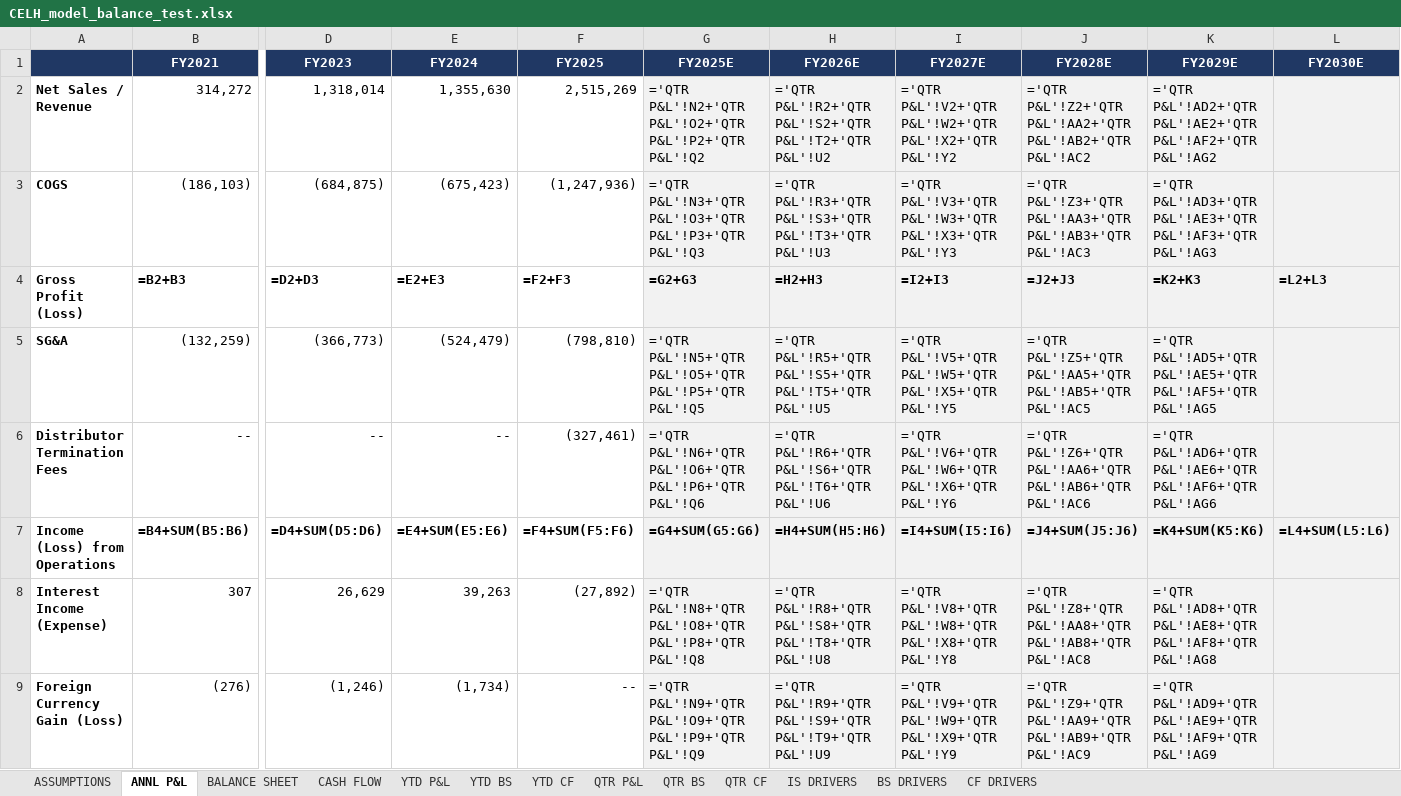
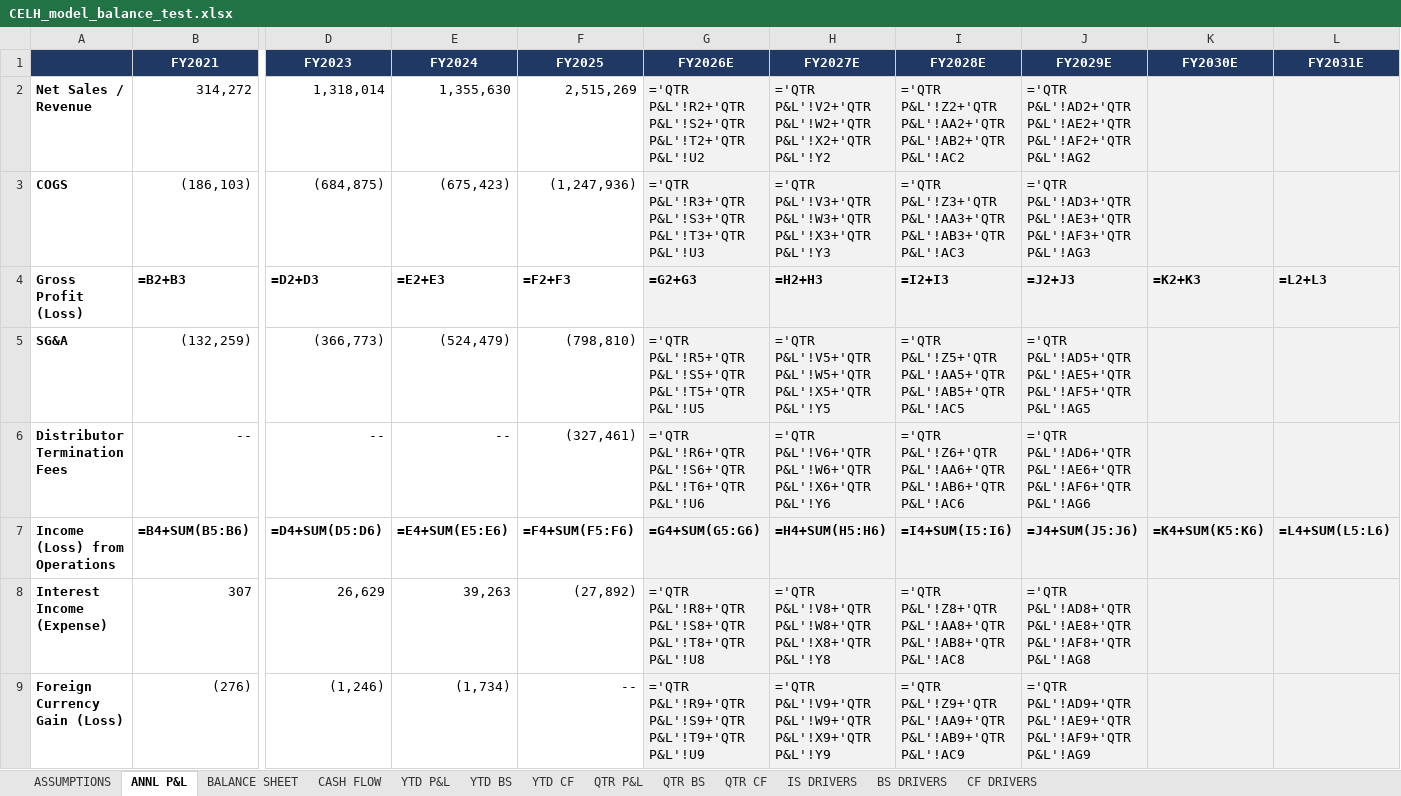
Before and after one commit to grodino12/grodino_brain, an Excel workbook: Knowledge/Model Schema/CELH/Model Output/CELH_model_balance_test.xlsx, sheet ANNL P&L, drawn as a sheet; only a part is shown, gaps mark what is left out; values as stored, in another font and other column widths than the file's, no borders; formulas without a stored value are shown as written; removed rows and columns are numbered as before the commit, all else as after; the diff covers the shown part only; the diff names each change by its address in the sheet, - before the commit and + after, or states it on an @@ line.

```diff
--- a/Knowledge/Model Schema/CELH/Model Output/CELH_model_balance_test.xlsx (sheet ANNL P&L)
+++ b/Knowledge/Model Schema/CELH/Model Output/CELH_model_balance_test.xlsx (sheet ANNL P&L)
-column G (FY2025E), rows 2-9: ='QTR P&L'!N2+'QTR P&L'!O2+'QTR P&L'!P2+'QTR P&L'!Q2 | ='QTR P&L'!N3+'QTR P&L'!O3+'QTR P&L'!P3+'QTR P&L'!Q3 | =G2+G3 | ='QTR P&L'!N5+'QTR P&L'!O5+'QTR P&L'!P5+'QTR P&L'!Q5 | ='QTR P&L'!N6+'QTR P&L'!O6+'QTR P&L'!P6+'QTR P&L'!Q6 | =G4+SUM(G5:G6) | ='QTR P&L'!N8+'QTR P&L'!O8+'QTR P&L'!P8+'QTR P&L'!Q8 | ='QTR P&L'!N9+'QTR P&L'!O9+'QTR P&L'!P9+'QTR P&L'!Q9
+column K (FY2030E), rows 4-7: =K2+K3 |  |  | =K4+SUM(K5:K6)
-L1: FY2030E
+L1: FY2031E
-G4 (FY2026E): =H2+H3
+G4 (FY2026E): =G2+G3
-H4 (FY2027E): =I2+I3
+H4 (FY2027E): =H2+H3
-I4 (FY2028E): =J2+J3
+I4 (FY2028E): =I2+I3
-J4 (FY2029E): =K2+K3
+J4 (FY2029E): =J2+J3
-G7 (FY2026E): =H4+SUM(H5:H6)
+G7 (FY2026E): =G4+SUM(G5:G6)
-H7 (FY2027E): =I4+SUM(I5:I6)
+H7 (FY2027E): =H4+SUM(H5:H6)
-I7 (FY2028E): =J4+SUM(J5:J6)
+I7 (FY2028E): =I4+SUM(I5:I6)
-J7 (FY2029E): =K4+SUM(K5:K6)
+J7 (FY2029E): =J4+SUM(J5:J6)
```
Also changed, not shown: 8 edited cells elsewhere in this sheet, sheet BALANCE SHEET, sheet CASH FLOW, Knowledge/Model Schema/PG/Model Output/PG_model_balance_test.xlsx, 4 other files.
